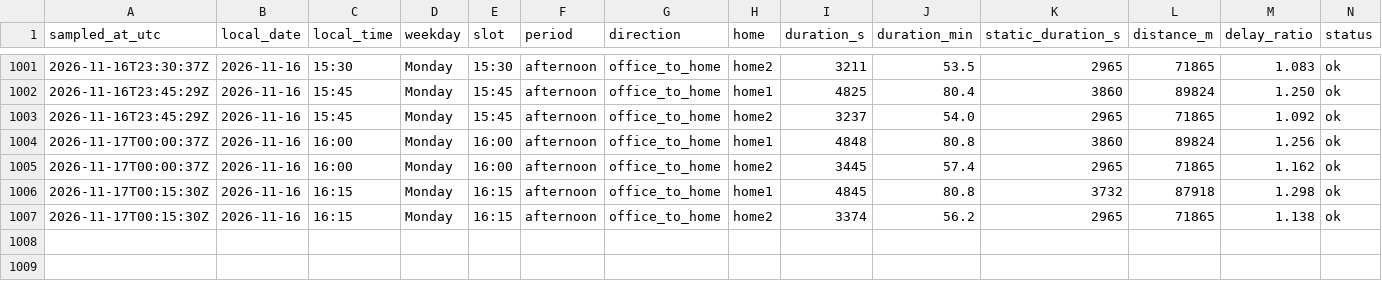
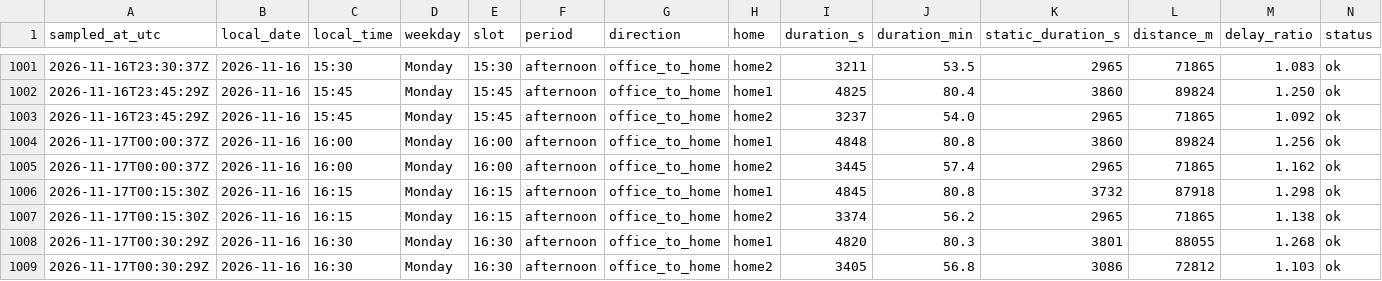
Before and after one commit to sesenht/commute-tracker, a CSV file: data/commute_2026-11.csv, drawn as a sheet; only a part is shown, gaps mark what is left out; rows hold the shown columns only; the diff names each change by its address in the sheet, - before the commit and + after, or states it on an @@ line.

Commit message:
log: 2026-11-17T00:30Z sample

```diff
--- a/data/commute_2026-11.csv
+++ b/data/commute_2026-11.csv
+row 1008: 2026-11-17T00:30:29Z | 2026-11-16 | 16:30 | Monday | 16:30 | afternoon | office_to_home | home1 | 4820 | 80.3 | 3801 | 88055 | 1.268 | ok
+row 1009: 2026-11-17T00:30:29Z | 2026-11-16 | 16:30 | Monday | 16:30 | afternoon | office_to_home | home2 | 3405 | 56.8 | 3086 | 72812 | 1.103 | ok
```
Also changed, not shown: 2 other files.
